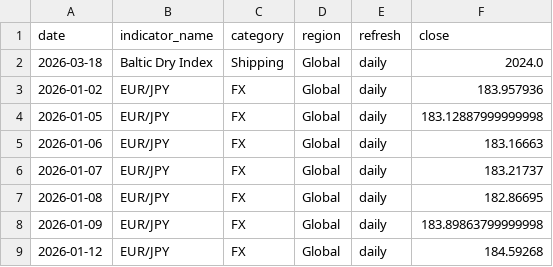
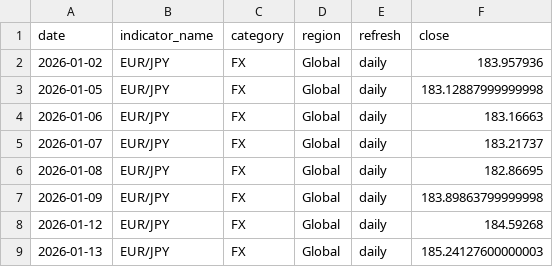
Before and after one commit to tomoki1982/Trend-Analysis, a CSV file: data/history_daily_2026.csv, drawn as a sheet; only a part is shown; the shorter side is filled out with more unchanged rows; the diff names each change by its address in the sheet, - before the commit and + after, or states it on an @@ line.

Commit message:
Fix indicator config after removing Baltic Dry Index

```diff
--- a/data/history_daily_2026.csv
+++ b/data/history_daily_2026.csv
-row 2: 2026-03-18 | Baltic Dry Index | Shipping | Global | daily | 2024.0
```
Also changed, not shown: 2 other files.
